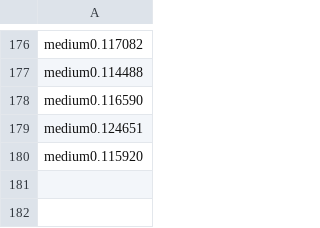
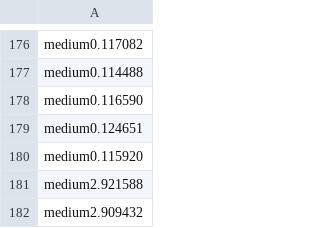
Before and after one commit to DonalHowe/FYP_Pathfinding, a CSV file: code/fyp/fyp/DstarTimeMedium.csv, drawn as a sheet; only a part is shown, gaps mark what is left out; the diff names each change by its address in the sheet, - before the commit and + after, or states it on an @@ line.

```diff
--- a/code/fyp/fyp/DstarTimeMedium.csv
+++ b/code/fyp/fyp/DstarTimeMedium.csv
+row 181: medium2.921588
+row 182: medium2.909432
```
Also changed, not shown: code/fyp/fyp/AstarTime.csv, code/fyp/fyp/DepthMedium.csv, 12 other files.
